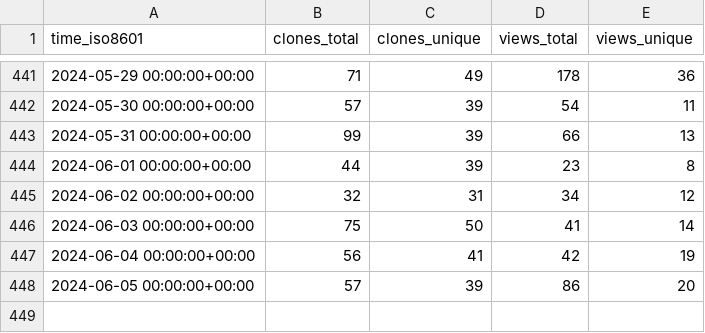
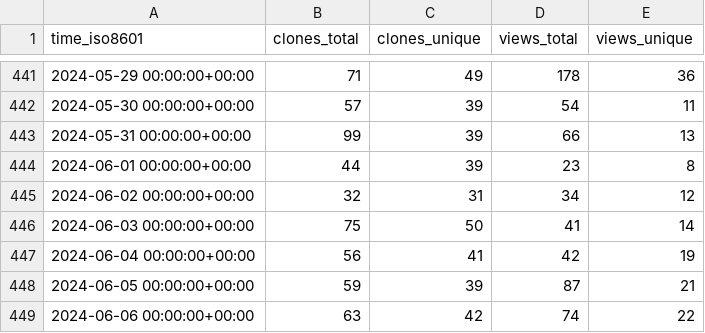
Before and after one commit to jpshivakavi/edk2-libc-stats, a CSV file: tianocore/edk2-libc/ghrs-data/views_clones_aggregate.csv, drawn as a sheet; only a part is shown, gaps mark what is left out.

```diff
--- a/tianocore/edk2-libc/ghrs-data/views_clones_aggregate.csv
+++ b/tianocore/edk2-libc/ghrs-data/views_clones_aggregate.csv
@@ -447,2 +447,3 @@ time_iso8601,clones_total,clones_unique,views_total,views_unique
 2024-06-04 00:00:00+00:00,56,41,42,19
-2024-06-05 00:00:00+00:00,57,39,86,20
+2024-06-05 00:00:00+00:00,59,39,87,21
+2024-06-06 00:00:00+00:00,63,42,74,22
```
Also changed, not shown: 1 other file.
